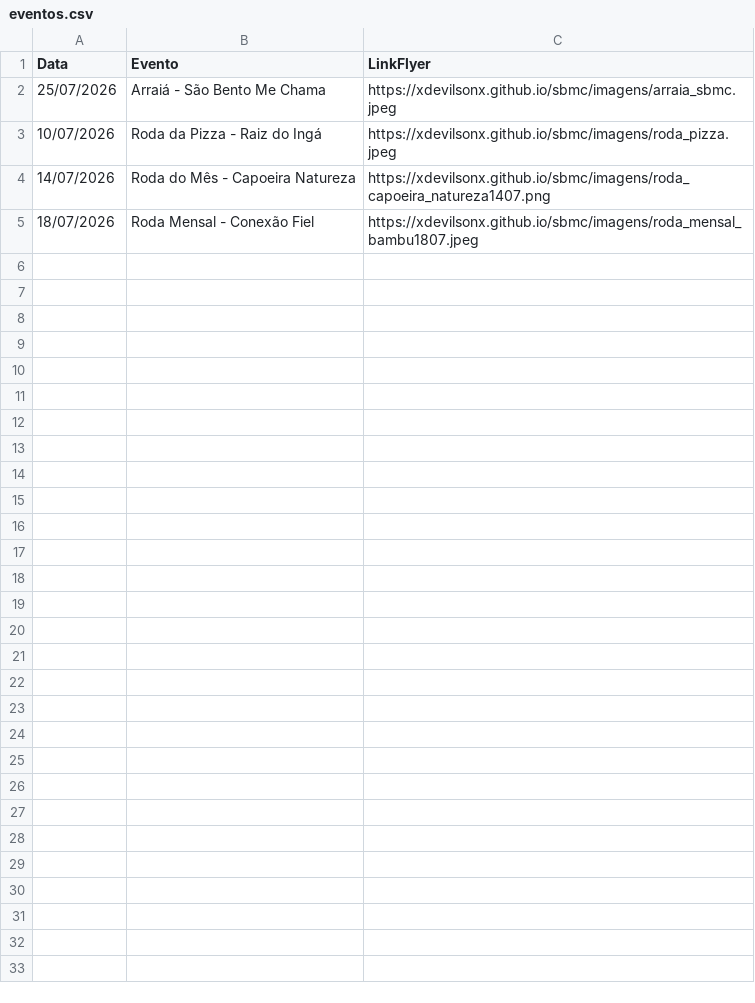
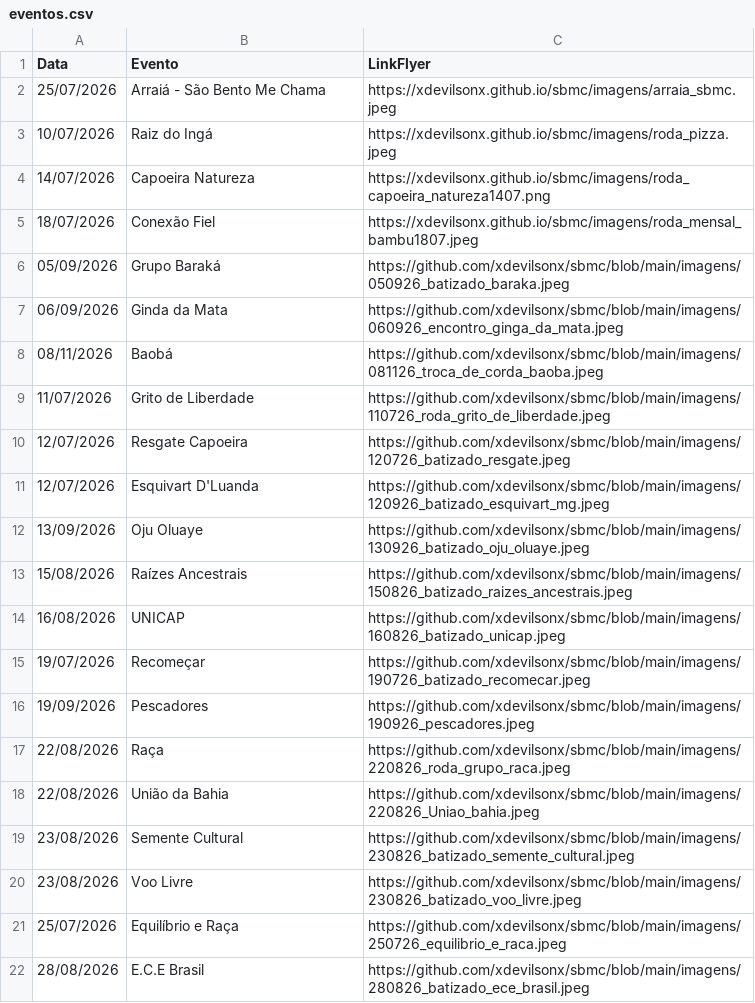
Before and after one commit to xdevilsonx/sbmc, a CSV file: eventos.csv, drawn as a sheet.

Commit message:
Update eventos.csv

```diff
--- a/eventos.csv
+++ b/eventos.csv
@@ -2,4 +2,21 @@ Data,Evento,LinkFlyer
 25/07/2026,Arraiá - São Bento Me Chama,https://xdevilsonx.github.io/sbmc/imagens/arraia_sbmc.jpeg
-10/07/2026,Roda da Pizza - Raiz do Ingá,https://xdevilsonx.github.io/sbmc/imagens/roda_pizza.jpeg
-14/07/2026,Roda do Mês - Capoeira Natureza,https://xdevilsonx.github.io/sbmc/imagens/roda_capoeira_natureza1407.png
-18/07/2026,Roda Mensal - Conexão Fiel,https://xdevilsonx.github.io/sbmc/imagens/roda_mensal_bambu1807.jpeg
+10/07/2026,Raiz do Ingá,https://xdevilsonx.github.io/sbmc/imagens/roda_pizza.jpeg
+14/07/2026,Capoeira Natureza,https://xdevilsonx.github.io/sbmc/imagens/roda_capoeira_natureza1407.png
+18/07/2026,Conexão Fiel,https://xdevilsonx.github.io/sbmc/imagens/roda_mensal_bambu1807.jpeg
+05/09/2026,Grupo Baraká,https://github.com/xdevilsonx/sbmc/blob/main/imagens/050926_batizado_baraka.jpeg
+06/09/2026,Ginda da Mata,https://github.com/xdevilsonx/sbmc/blob/main/imagens/060926_encontro_ginga_da_mata.jpeg
+08/11/2026,Baobá,https://github.com/xdevilsonx/sbmc/blob/main/imagens/081126_troca_de_corda_baoba.jpeg
+11/07/2026,Grito de Liberdade,https://github.com/xdevilsonx/sbmc/blob/main/imagens/110726_roda_grito_de_liberdade.jpeg
+12/07/2026,Resgate Capoeira,https://github.com/xdevilsonx/sbmc/blob/main/imagens/120726_batizado_resgate.jpeg
+12/07/2026,Esquivart D'Luanda,https://github.com/xdevilsonx/sbmc/blob/main/imagens/120926_batizado_esquivart_mg.jpeg
+13/09/2026,Oju Oluaye,https://github.com/xdevilsonx/sbmc/blob/main/imagens/130926_batizado_oju_oluaye.jpeg
+15/08/2026,Raízes Ancestrais,https://github.com/xdevilsonx/sbmc/blob/main/imagens/150826_batizado_raizes_ancestrais.jpeg
+16/08/2026,UNICAP,https://github.com/xdevilsonx/sbmc/blob/main/imagens/160826_batizado_unicap.jpeg
+19/07/2026,Recomeçar,https://github.com/xdevilsonx/sbmc/blob/main/imagens/190726_batizado_recomecar.jpeg
+19/09/2026,Pescadores,https://github.com/xdevilsonx/sbmc/blob/main/imagens/190926_pescadores.jpeg
+22/08/2026,Raça,https://github.com/xdevilsonx/sbmc/blob/main/imagens/220826_roda_grupo_raca.jpeg
+22/08/2026,União da Bahia,https://github.com/xdevilsonx/sbmc/blob/main/imagens/220826_Uniao_bahia.jpeg
+23/08/2026,Semente Cultural,https://github.com/xdevilsonx/sbmc/blob/main/imagens/230826_batizado_semente_cultural.jpeg
+23/08/2026,Voo Livre,https://github.com/xdevilsonx/sbmc/blob/main/imagens/230826_batizado_voo_livre.jpeg
+25/07/2026,Equilíbrio e Raça,https://github.com/xdevilsonx/sbmc/blob/main/imagens/250726_equilibrio_e_raca.jpeg
+28/08/2026,E.C.E Brasil,https://github.com/xdevilsonx/sbmc/blob/main/imagens/280826_batizado_ece_brasil.jpeg
```
